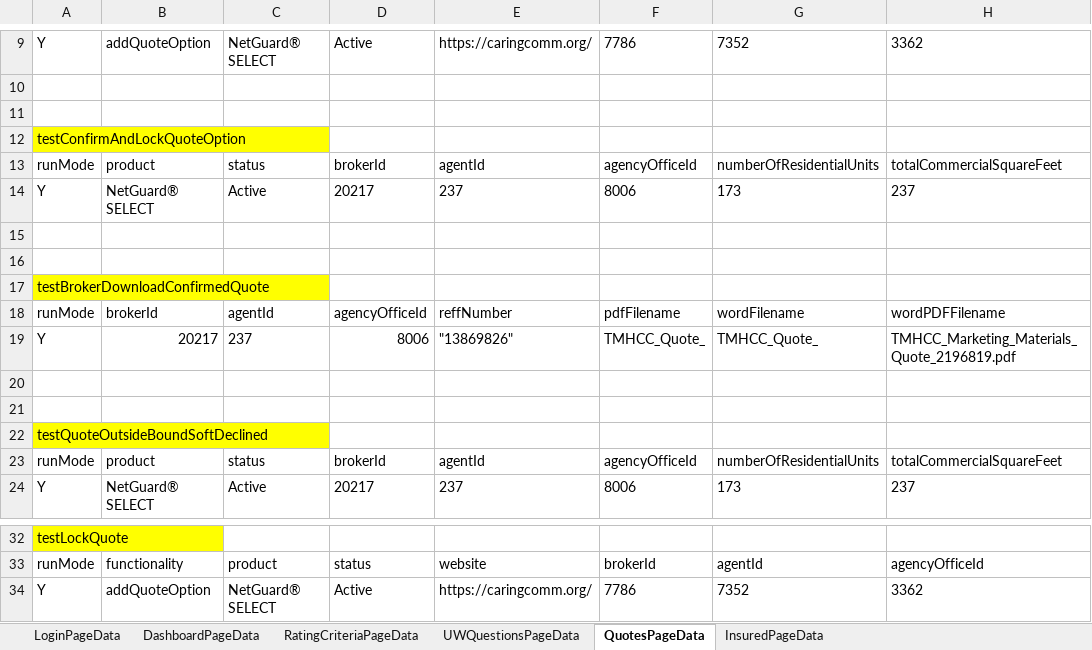
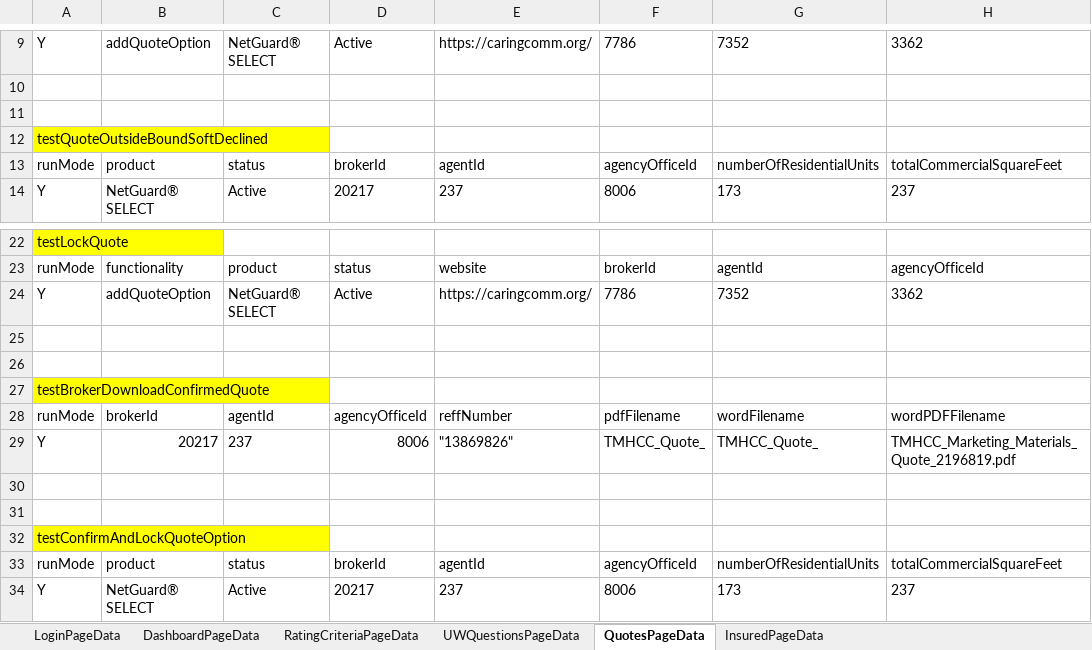
Before and after one commit to aza13/java-selenium-latest, an Excel workbook: src/main/resources/TestData.xlsx, sheet QuotesPageData, drawn as a sheet; only a part is shown, gaps mark what is left out; values as stored, in another font and other column widths than the file's, no borders; removed rows and columns are numbered as before the commit, all else as after; rows hold the shown columns only; the diff names each change by its address in the sheet, - before the commit and + after, or states it on an @@ line.

Commit message:
updated tests on rc4

```diff
--- a/src/main/resources/TestData.xlsx (sheet QuotesPageData)
+++ b/src/main/resources/TestData.xlsx (sheet QuotesPageData)
-row 15: (empty)
-row 16: (empty)
-row 20: (empty)
-row 21: (empty)
+row 25: (empty)
+row 26: (empty)
@@ row 17 moved to row 27: testBrokerDownloadConfirmedQuote @@
@@ row 18 moved to row 28: runMode @@
@@ row 19 moved to row 29: Y @@
+row 30: (empty)
+row 31: (empty)
@@ row 12 moved to row 32: testConfirmAndLockQuoteOption @@
@@ row 13 moved to row 33: runMode @@
@@ row 14 moved to row 34: Y @@
```
Also changed, not shown: 5 other files.
